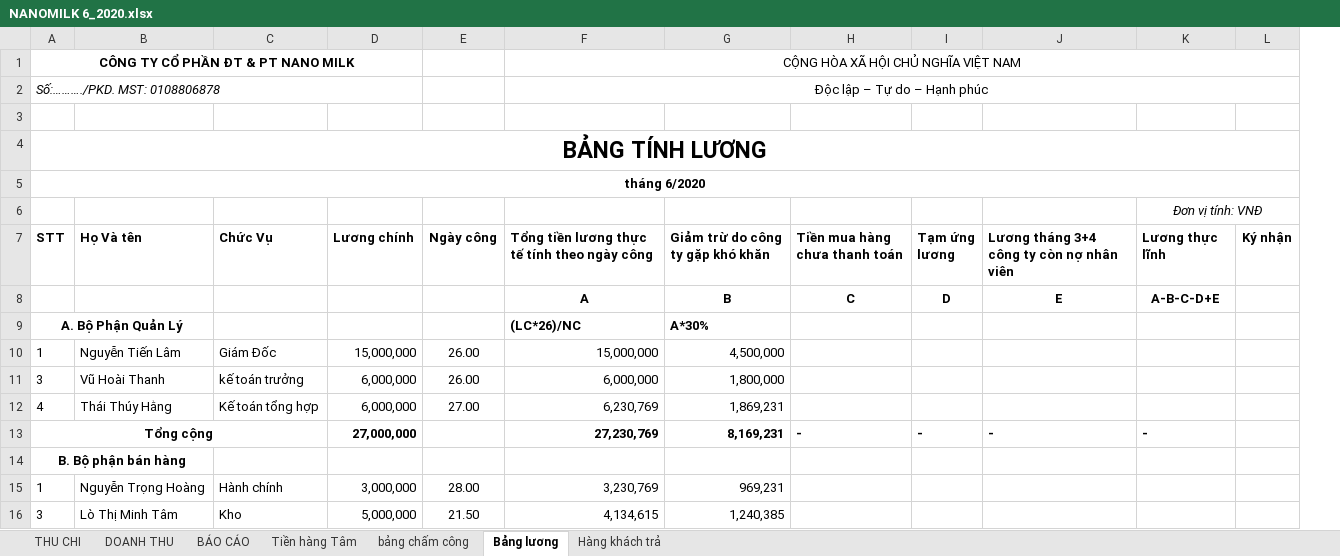
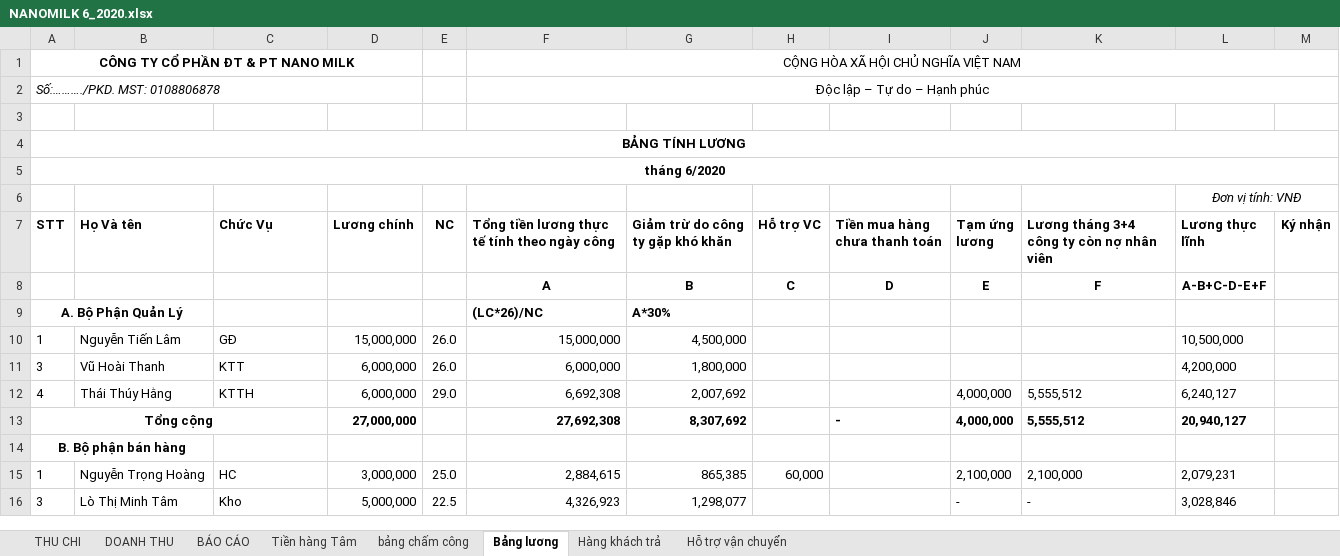
Before and after one commit to lexusna98/HangWorkspace, an Excel workbook: KẾ TOÁN - THÁI HẰNG/NANOMILK 6_2020.xlsx, sheet Bảng lương, drawn as a sheet; only a part is shown; values as stored, in another font and other column widths than the file's, no borders; removed rows and columns are numbered as before the commit, all else as after; rows hold the shown columns only; the diff covers the shown part only; the diff names each change by its address in the sheet, - before the commit and + after, or states it on an @@ line.

```diff
--- a/KẾ TOÁN - THÁI HẰNG/NANOMILK 6_2020.xlsx (sheet Bảng lương)
+++ b/KẾ TOÁN - THÁI HẰNG/NANOMILK 6_2020.xlsx (sheet Bảng lương)
+sheet tab: Hỗ trợ vận chuyển
-column E (Ngày công), rows 10-16: 26.00 | 26.00 | 27.00 |  |  | 28.00 | 21.50
+column E (NC), rows 10-16: 26.0 | 26.0 | 29.0 |  |  | 25.0 | 22.5
+column H (Hỗ trợ VC), row 15: 60,000
@@ A4 text size: smaller @@
-row 8:  |  |  |  |  | A | B | C | D | E | A-B-C-D+E
+row 8:  |  |  |  |  | A | B | C | D | E | F | A-B+C-D-E+F
-C10 (Chức Vụ): Giám Đốc
+C10 (Chức Vụ): GĐ
-L10 (Lương thực lĩnh): (empty)
+L10 (Lương thực lĩnh): 10,500,000
-C11 (Chức Vụ): kế toán trưởng
+C11 (Chức Vụ): KTT
-L11 (Lương thực lĩnh): (empty)
+L11 (Lương thực lĩnh): 4,200,000
-C12 (Chức Vụ): Kế toán tổng hợp
+C12 (Chức Vụ): KTTH
-F12: 6,230,769
+F12: 6,692,308
-G12 (Giảm trừ do công ty gặp khó khăn): 1,869,231
+G12 (Giảm trừ do công ty gặp khó khăn): 2,007,692
-J12 (Tạm ứng lương): (empty)
+J12 (Tạm ứng lương): 4,000,000
-K12: (empty)
+K12: 5,555,512
-L12 (Lương thực lĩnh): (empty)
+L12 (Lương thực lĩnh): 6,240,127
-F13: 27,230,769
+F13: 27,692,308
-G13 (Giảm trừ do công ty gặp khó khăn): 8,169,231
+G13 (Giảm trừ do công ty gặp khó khăn): 8,307,692
-J13 (Tạm ứng lương): -
+J13 (Tạm ứng lương): 4,000,000
-K13: -
+K13: 5,555,512
-L13 (Lương thực lĩnh): -
+L13 (Lương thực lĩnh): 20,940,127
-C15 (Chức Vụ): Hành chính
+C15 (Chức Vụ): HC
-F15: 3,230,769
+F15: 2,884,615
-G15 (Giảm trừ do công ty gặp khó khăn): 969,231
+G15 (Giảm trừ do công ty gặp khó khăn): 865,385
-J15 (Tạm ứng lương): (empty)
+J15 (Tạm ứng lương): 2,100,000
-K15: (empty)
+K15: 2,100,000
-L15 (Lương thực lĩnh): (empty)
+L15 (Lương thực lĩnh): 2,079,231
-F16: 4,134,615
+F16: 4,326,923
-G16 (Giảm trừ do công ty gặp khó khăn): 1,240,385
+G16 (Giảm trừ do công ty gặp khó khăn): 1,298,077
-J16 (Tạm ứng lương): (empty)
+J16 (Tạm ứng lương): -
-K16: (empty)
+K16: -
-L16 (Lương thực lĩnh): (empty)
+L16 (Lương thực lĩnh): 3,028,846
```
Also changed, not shown: 5 edited cells elsewhere in this sheet, sheet bảng chấm công, sheet Hàng khách trả, formulas that keep their value, KẾ TOÁN - THÁI HẰNG/Báo cáo/EXCEL/NANOMILK 5_2020.xlsx.
